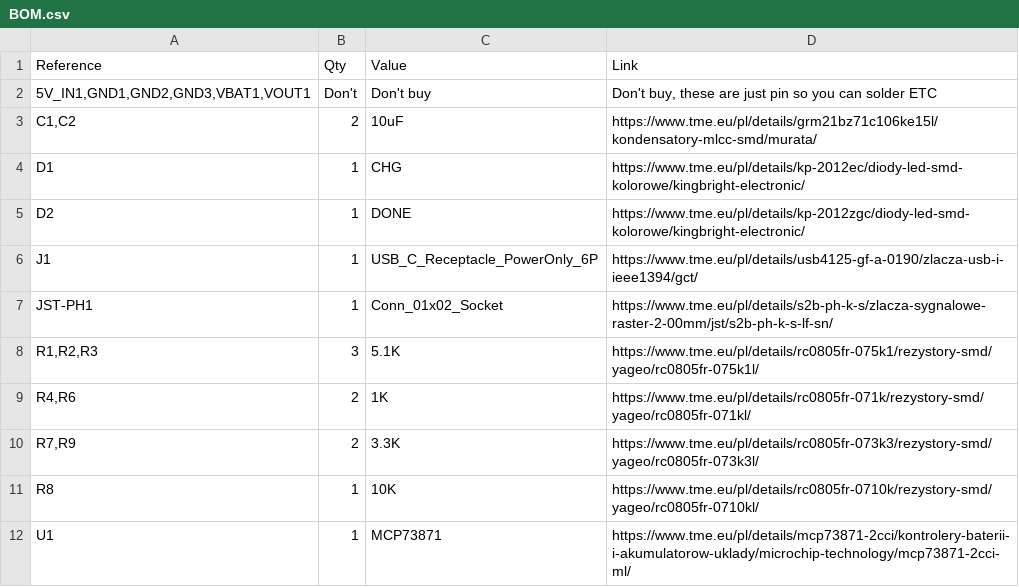
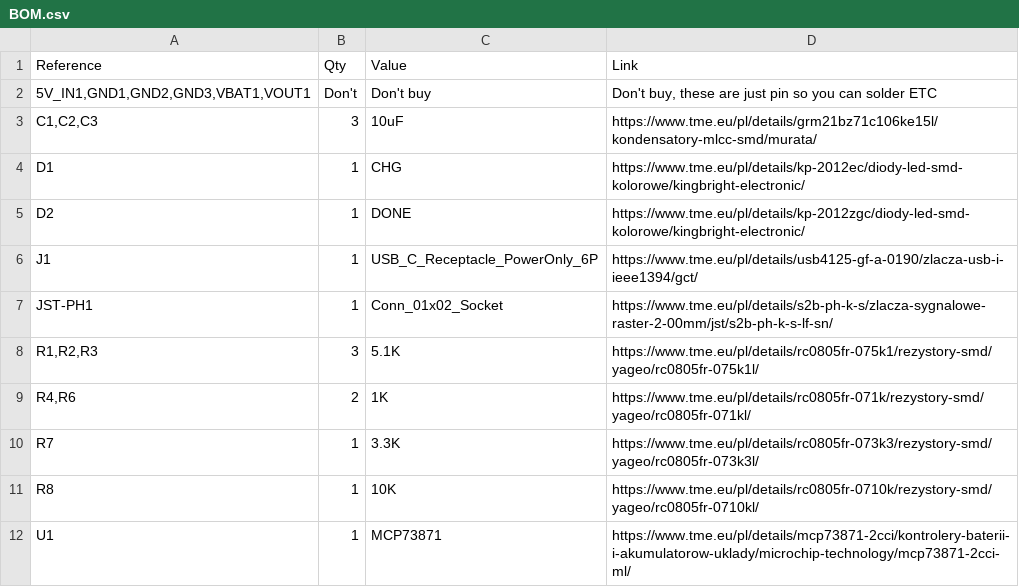
Before and after one commit to szpuszi/Li-Charger, a CSV file: BOM.csv, drawn as a sheet.

Commit message:
Update BOM.csv

```diff
--- a/BOM.csv
+++ b/BOM.csv
@@ -2,3 +2,3 @@ Reference,Qty,Value,Link
 "5V_IN1,GND1,GND2,GND3,VBAT1,VOUT1",Don't,Don't buy ,"Don't buy, these are just pin so you can solder ETC"
-"C1,C2",2,10uF,https://www.tme.eu/pl/details/grm21bz71c106ke15l/kondensatory-mlcc-smd/murata/
+"C1,C2,C3",3,10uF,https://www.tme.eu/pl/details/grm21bz71c106ke15l/kondensatory-mlcc-smd/murata/
 D1,1,CHG,https://www.tme.eu/pl/details/kp-2012ec/diody-led-smd-kolorowe/kingbright-electronic/
@@ -9,3 +9,3 @@ JST-PH1,1,Conn_01x02_Socket,https://www.tme.eu/pl/details/s2b-ph-k-s/zlacza-sygn
 "R4,R6",2,1K,https://www.tme.eu/pl/details/rc0805fr-071k/rezystory-smd/yageo/rc0805fr-071kl/
-"R7,R9",2,3.3K,https://www.tme.eu/pl/details/rc0805fr-073k3/rezystory-smd/yageo/rc0805fr-073k3l/
+"R7",1,3.3K,https://www.tme.eu/pl/details/rc0805fr-073k3/rezystory-smd/yageo/rc0805fr-073k3l/
 R8,1,10K,https://www.tme.eu/pl/details/rc0805fr-0710k/rezystory-smd/yageo/rc0805fr-0710kl/
```
